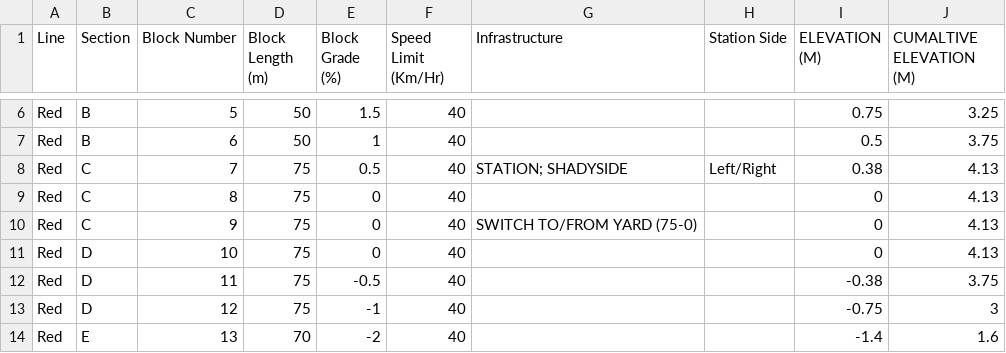
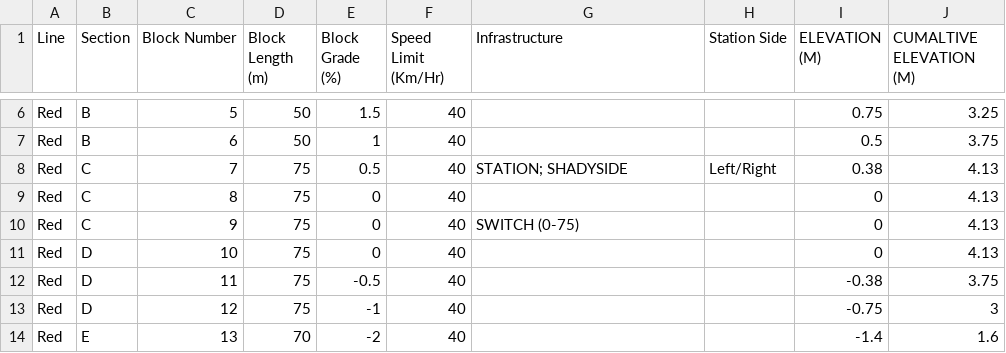
Before and after one commit to Mike3916/1140-Team-1, a CSV file: Track Model/red.csv, drawn as a sheet; only a part is shown, gaps mark what is left out.

```diff
--- a/Track Model/red.csv
+++ b/Track Model/red.csv
@@ -9,3 +9,3 @@ Red,C,7,75,0.5,40,STATION; SHADYSIDE,Left/Right,0.38,4.13
 Red,C,8,75,0,40,,,0,4.13
-Red,C,9,75,0,40,SWITCH TO/FROM YARD (75-0),,0,4.13
+Red,C,9,75,0,40,SWITCH  (0-75),,0,4.13
 Red,D,10,75,0,40,,,0,4.13
```
Also changed, not shown: Track Model/bin/Release/netcoreapp3.1/red.csv, Track Model/green.csv, 9 other files.
